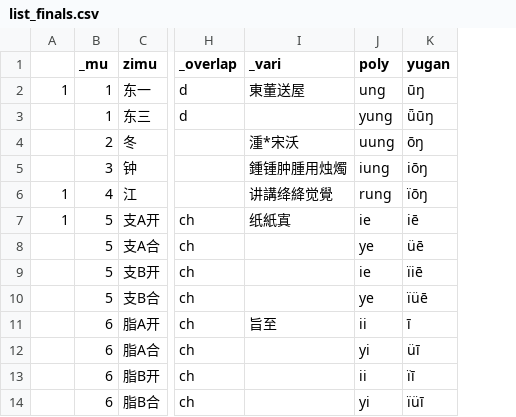
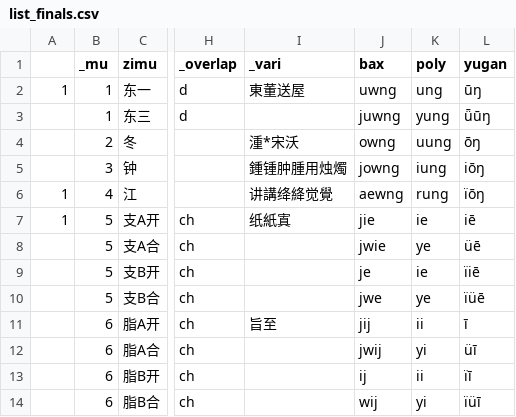
Before and after one commit to untunt/Middle-Chinese-Transcriber, a CSV file: list_finals.csv, drawn as a sheet; only a part is shown, gaps mark what is left out; the diff names each change by its address in the sheet, - before the commit and + after, or states it on an @@ line.

```diff
--- a/list_finals.csv
+++ b/list_finals.csv
+column J (bax), rows 2-14: uwng | juwng | owng | jowng | aewng | jie | jwie | je | jwe | jij | jwij | ij | wij
```
Also changed, not shown: list_initials.csv.
